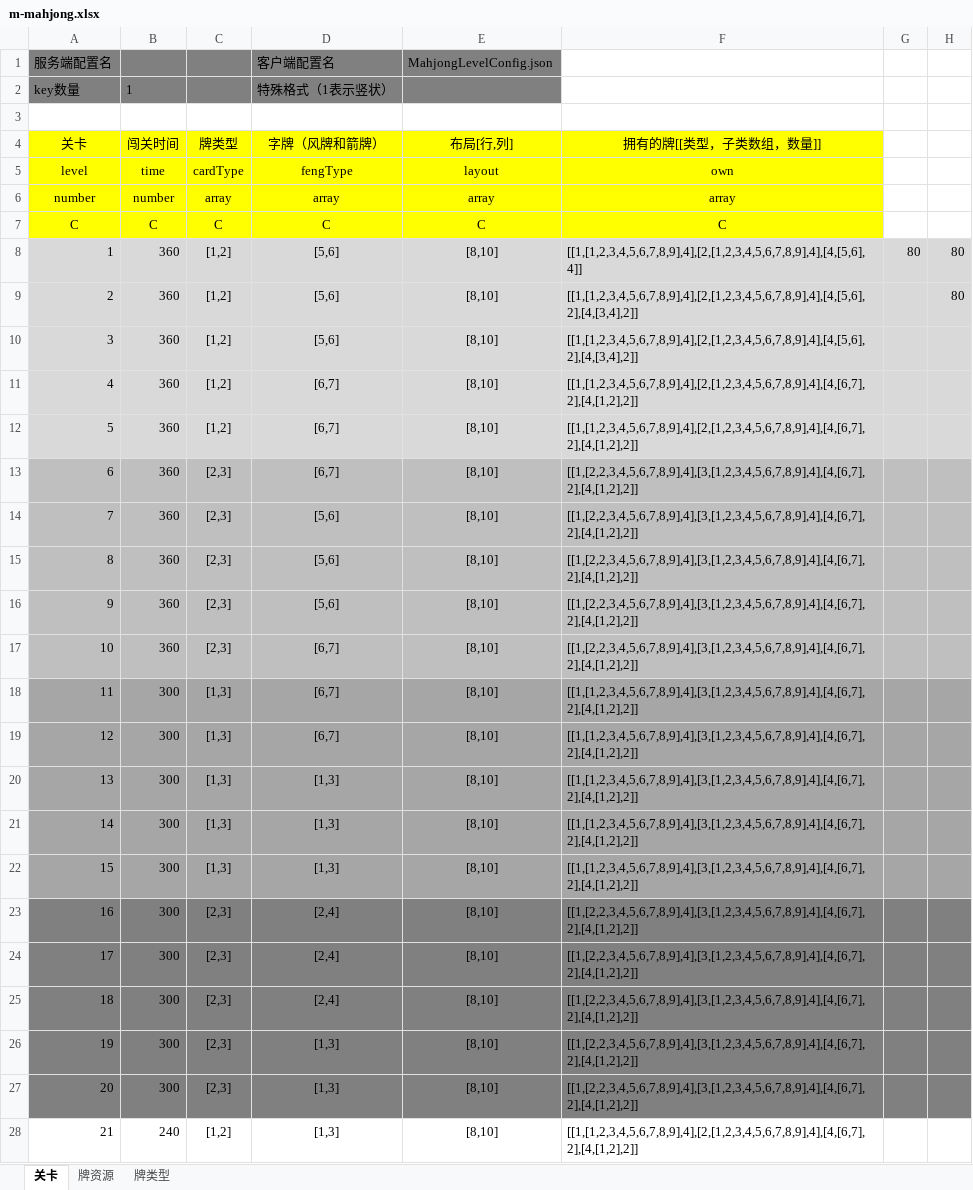
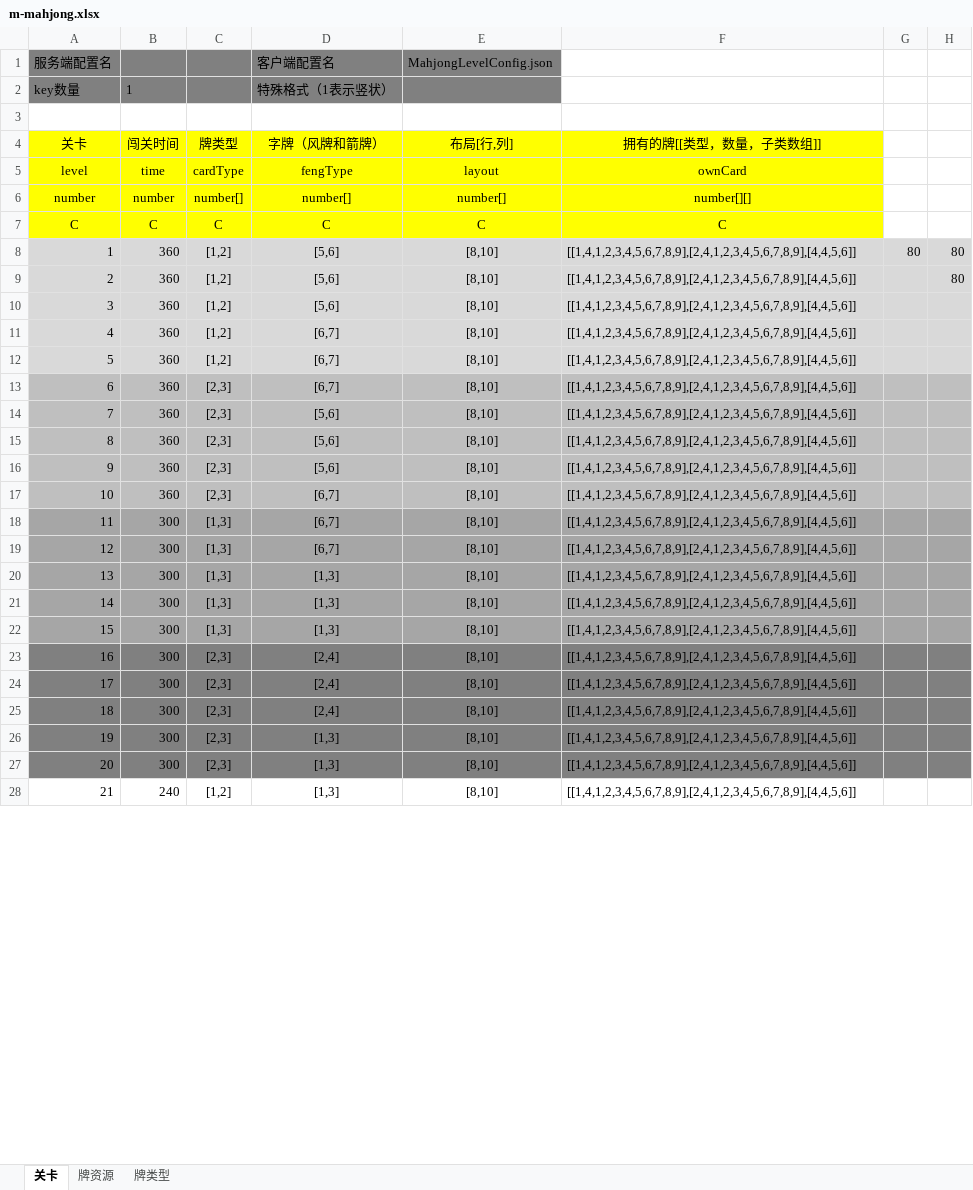
Before and after one commit to zhengpj95/mahjong, an Excel workbook: xlsx/m-mahjong.xlsx, sheet 关卡, drawn as a sheet; only a part is shown; values as stored, in another font and other column widths than the file's, no borders; charts and pictures not drawn; removed rows and columns are numbered as before the commit, all else as after; the diff covers the shown part only; the diff names each change by its address in the sheet, - before the commit and + after, or states it on an @@ line.

```diff
--- a/xlsx/m-mahjong.xlsx (sheet 关卡)
+++ b/xlsx/m-mahjong.xlsx (sheet 关卡)
-F4: 拥有的牌[[类型，子类数组，数量]]
+F4: 拥有的牌[[类型，数量，子类数组]]
-F5 (拥有的牌[[类型，数量，子类数组]]): own
+F5 (拥有的牌[[类型，数量，子类数组]]): ownCard
-row 6: number | number | array | array | array | array
+row 6: number | number | number[] | number[] | number[] | number[][]
-F8 (拥有的牌[[类型，数量，子类数组]]): [[1,[1,2,3,4,5,6,7,8,9],4],[2,[1,2,3,4,5,6,7,8,9],4],[4,[5,6],4]]
+F8 (拥有的牌[[类型，数量，子类数组]]): [[1,4,1,2,3,4,5,6,7,8,9],[2,4,1,2,3,4,5,6,7,8,9],[4,4,5,6]]
-F9:F10 (拥有的牌[[类型，数量，子类数组]]): [[1,[1,2,3,4,5,6,7,8,9],4],[2,[1,2,3,4,5,6,7,8,9],4],[4,[5,6],2],[4,[3,4],2]]
+F9:F10 (拥有的牌[[类型，数量，子类数组]]): [[1,4,1,2,3,4,5,6,7,8,9],[2,4,1,2,3,4,5,6,7,8,9],[4,4,5,6]]
-F11:F12 (拥有的牌[[类型，数量，子类数组]]): [[1,[1,2,3,4,5,6,7,8,9],4],[2,[1,2,3,4,5,6,7,8,9],4],[4,[6,7],2],[4,[1,2],2]]
+F11:F12 (拥有的牌[[类型，数量，子类数组]]): [[1,4,1,2,3,4,5,6,7,8,9],[2,4,1,2,3,4,5,6,7,8,9],[4,4,5,6]]
-F13:F17 (拥有的牌[[类型，数量，子类数组]]): [[1,[2,2,3,4,5,6,7,8,9],4],[3,[1,2,3,4,5,6,7,8,9],4],[4,[6,7],2],[4,[1,2],2]]
+F13:F17 (拥有的牌[[类型，数量，子类数组]]): [[1,4,1,2,3,4,5,6,7,8,9],[2,4,1,2,3,4,5,6,7,8,9],[4,4,5,6]]
-F18:F22 (拥有的牌[[类型，数量，子类数组]]): [[1,[1,2,3,4,5,6,7,8,9],4],[3,[1,2,3,4,5,6,7,8,9],4],[4,[6,7],2],[4,[1,2],2]]
+F18:F22 (拥有的牌[[类型，数量，子类数组]]): [[1,4,1,2,3,4,5,6,7,8,9],[2,4,1,2,3,4,5,6,7,8,9],[4,4,5,6]]
-F23:F27 (拥有的牌[[类型，数量，子类数组]]): [[1,[2,2,3,4,5,6,7,8,9],4],[3,[1,2,3,4,5,6,7,8,9],4],[4,[6,7],2],[4,[1,2],2]]
+F23:F27 (拥有的牌[[类型，数量，子类数组]]): [[1,4,1,2,3,4,5,6,7,8,9],[2,4,1,2,3,4,5,6,7,8,9],[4,4,5,6]]
-F28 (拥有的牌[[类型，数量，子类数组]]): [[1,[1,2,3,4,5,6,7,8,9],4],[2,[1,2,3,4,5,6,7,8,9],4],[4,[6,7],2],[4,[1,2],2]]
+F28 (拥有的牌[[类型，数量，子类数组]]): [[1,4,1,2,3,4,5,6,7,8,9],[2,4,1,2,3,4,5,6,7,8,9],[4,4,5,6]]
```
Also changed, not shown: 2 added rows and 12 edited cells elsewhere in this sheet, charts or pictures, 1 other file.
